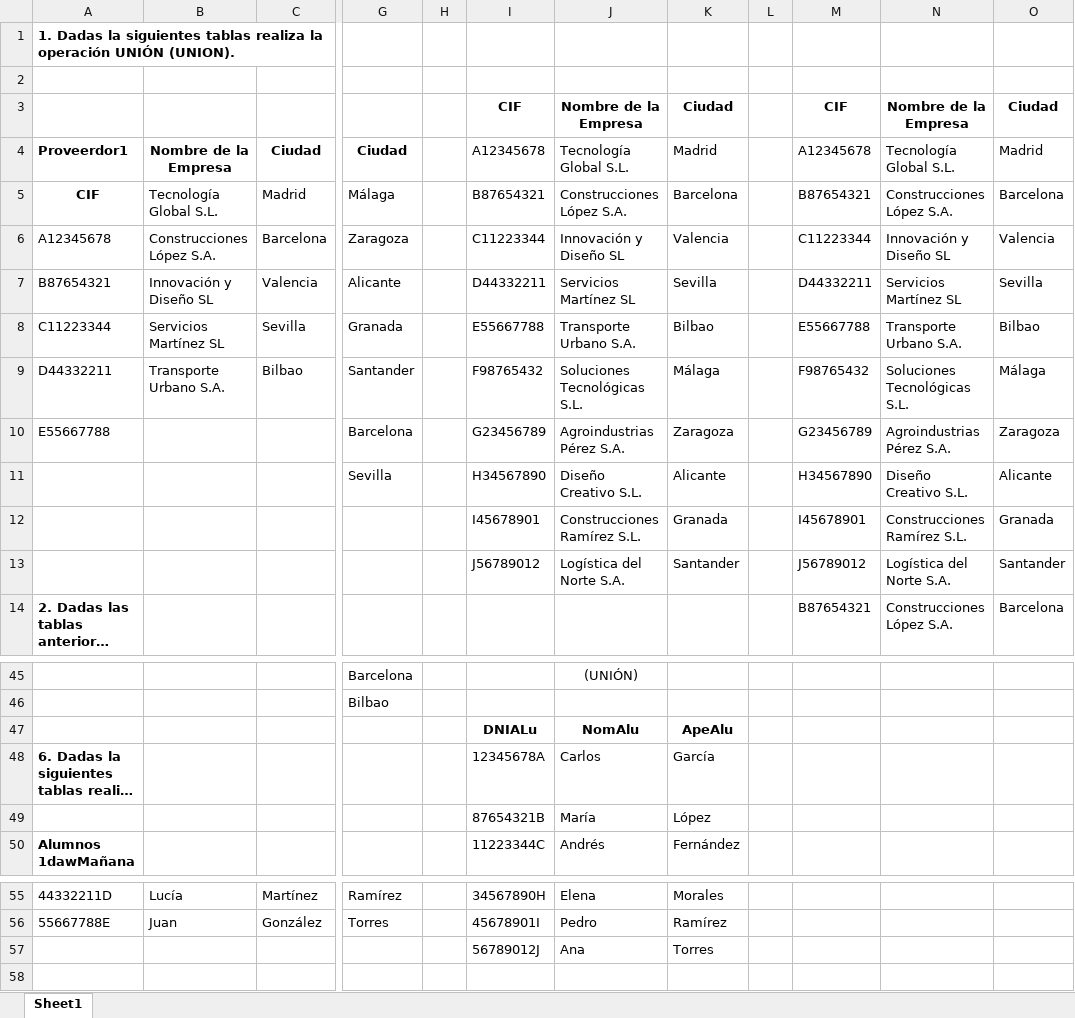
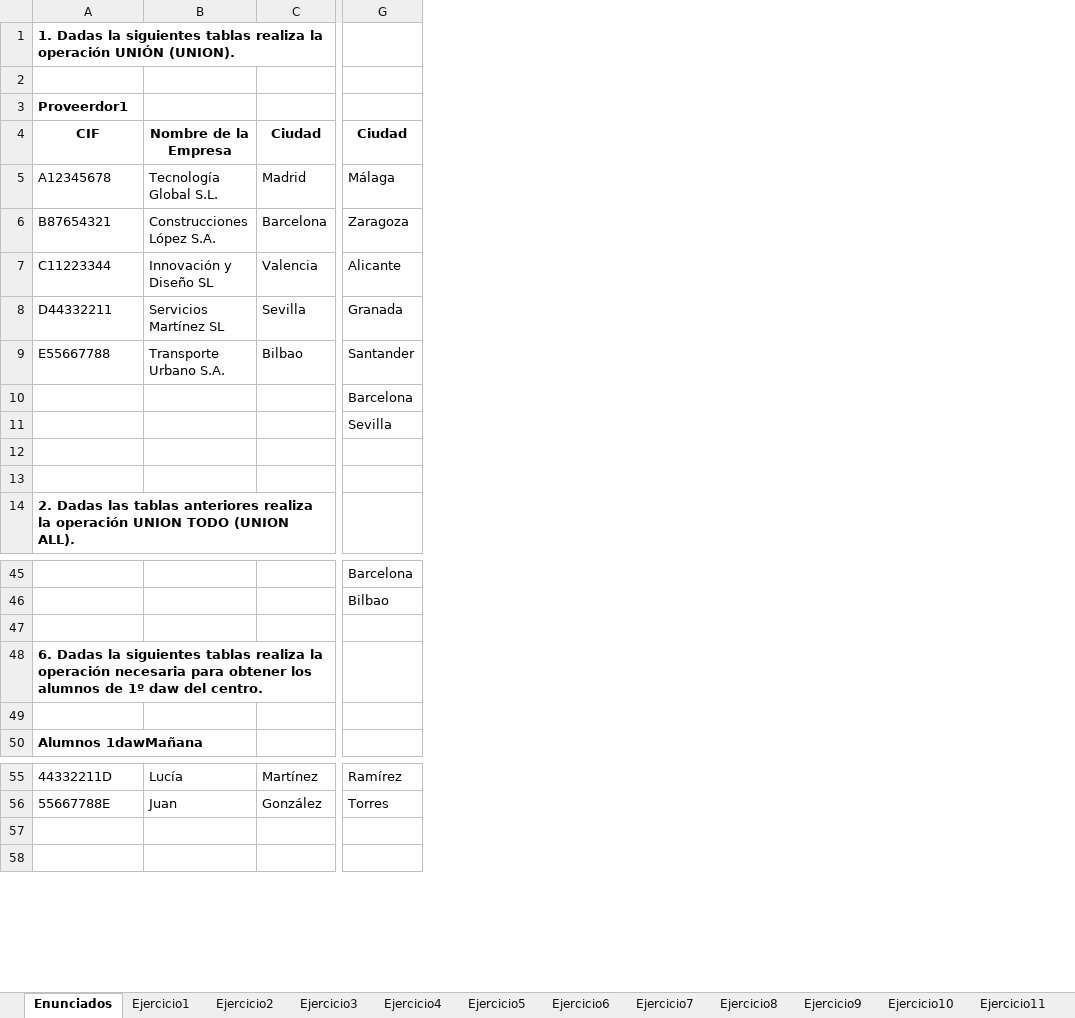
Before and after one commit to Almucero/DAM, an Excel workbook: BASES DE DATOS/TEMA3/EJERCICIOS/Ejercicios de Operaciones Relacionales.xlsx, sheet Enunciados, drawn as a sheet; only a part is shown, gaps mark what is left out; long unchanged cells end in …; values as stored, in another font and other column widths than the file's, no borders; rows hold the shown columns only; the diff names each change by its address in the sheet, - before the commit and + after, or states it on an @@ line.

```diff
--- a/BASES DE DATOS/TEMA3/EJERCICIOS/Ejercicios de Operaciones Relacionales.xlsx (sheet Enunciados)
+++ b/BASES DE DATOS/TEMA3/EJERCICIOS/Ejercicios de Operaciones Relacionales.xlsx (sheet Enunciados)
-sheet tab: Sheet1
+sheet tab: Enunciados
+sheet tab: Ejercicio1
+sheet tab: Ejercicio2
+sheet tab: Ejercicio3
+sheet tab: Ejercicio4
+sheet tab: Ejercicio5
+sheet tab: Ejercicio6
+sheet tab: Ejercicio7
+sheet tab: Ejercicio8
+sheet tab: Ejercicio9
+sheet tab: Ejercicio10
+sheet tab: Ejercicio11
-column H, empty
-column I, rows 3-13: CIF | A12345678 | B87654321 | C11223344 | D44332211 | E55667788 | F98765432 | G23456789 | H34567890 | I45678901 | J56789012; rows 47-50: DNIALu | 12345678A | 87654321B | 11223344C; rows 55-57: 34567890H | 45678901I | 56789012J
-column J, rows 3-13: Nombre de la Empresa | Tecnología Global S.L. | Construcciones López S.A. | Innovación y Diseño SL | Servicios Martínez SL | Transporte Urbano S.A. | Soluciones Tecnológicas S.L. | Agroindustrias Pérez S.A. | Diseño Creativo S.L. | Construcciones Ramírez S.L. | Logística del Norte S.A.; rows 45-50: (UNIÓN) |  | NomAlu | Carlos | María | Andrés; rows 55-57: Elena | Pedro | Ana
-column K, rows 3-13: Ciudad | Madrid | Barcelona | Valencia | Sevilla | Bilbao | Málaga | Zaragoza | Alicante | Granada | Santander; rows 47-50: ApeAlu | García | López | Fernández; rows 55-57: Morales | Ramírez | Torres
-column L, empty
-column M, rows 3-14: CIF | A12345678 | B87654321 | C11223344 | D44332211 | E55667788 | F98765432 | G23456789 | H34567890 | I45678901 | J56789012 | B87654321
-column N, rows 3-14: Nombre de la Empresa | Tecnología Global S.L. | Construcciones López S.A. | Innovación y Diseño SL | Servicios Martínez SL | Transporte Urbano S.A. | Soluciones Tecnológicas S.L. | Agroindustrias Pérez S.A. | Diseño Creativo S.L. | Construcciones Ramírez S.L. | Logística del Norte S.A. | Construcciones López S.A.
-column O, rows 3-14: Ciudad | Madrid | Barcelona | Valencia | Sevilla | Bilbao | Málaga | Zaragoza | Alicante | Granada | Santander | Barcelona
-A3: (empty)
+A3: Proveerdor1
-A4: Proveerdor1
+A4: CIF
-A4 alignment: left
+A4 alignment: center
-A5: CIF
+A5: A12345678
@@ A5 bold: on → off, alignment: center → left @@
-A6: A12345678
+A6: B87654321
-A7: B87654321
+A7: C11223344
-A8: C11223344
+A8: D44332211
-A9: D44332211
+A9: E55667788
-A10: E55667788
+A10: (empty)
-row 12:  |  |  |  |  | I45678901 | Construcciones Ramírez S.L. | Granada |  | I45678901 | Construcciones Ramírez S.L. | Granada
+row 12: (empty)
-row 13:  |  |  |  |  | J56789012 | Logística del Norte S.A. | Santander |  | J56789012 | Logística del Norte S.A. | Santander
+row 13: (empty)
-row 47:  |  |  |  |  | DNIALu | NomAlu | ApeAlu
+row 47: (empty)
-row 49:  |  |  |  |  | 87654321B | María | López
+row 49: (empty)
-row 57:  |  |  |  |  | 56789012J | Ana | Torres
+row 57: (empty)
```
Also changed, not shown: other sheet tabs, 10 other files.
